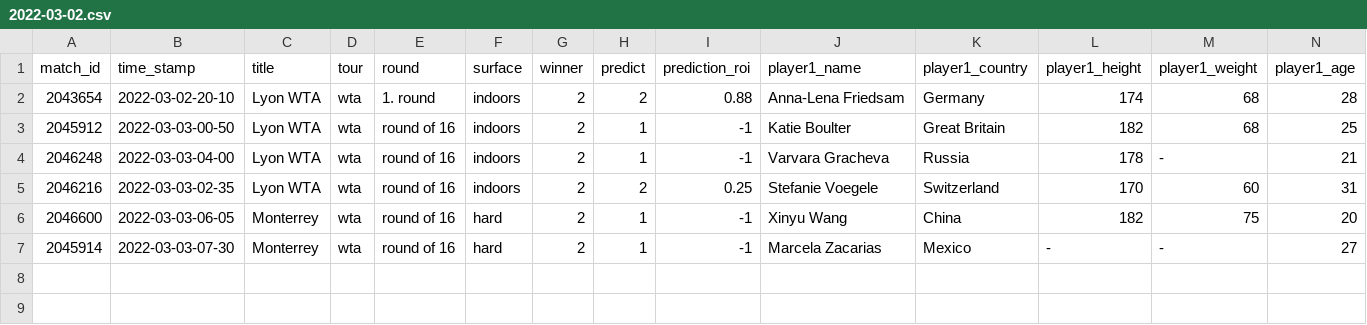
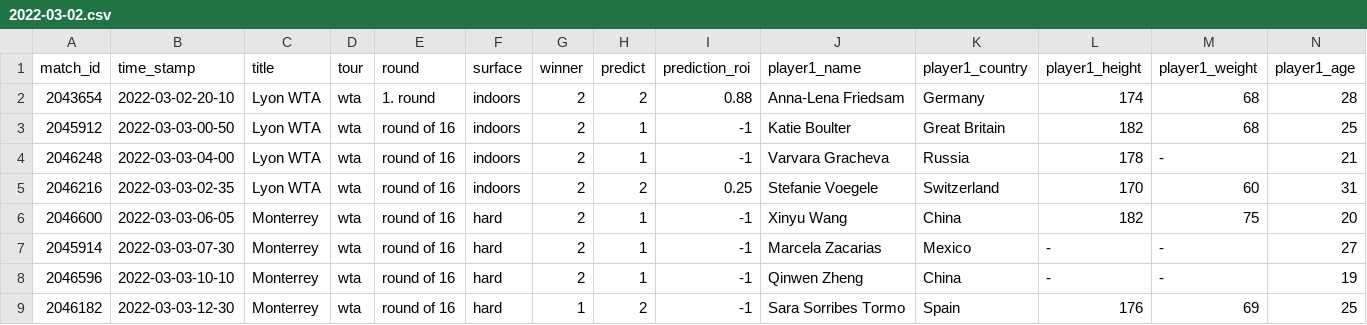
Before and after one commit to ebijun1007/tennis_major_tour_scraper, a CSV file: data/2022-03-02.csv, drawn as a sheet; only a part is shown; rows hold the shown columns only; the diff names each change by its address in the sheet, - before the commit and + after, or states it on an @@ line.

```diff
--- a/data/2022-03-02.csv
+++ b/data/2022-03-02.csv
+row 8: 2046596 | 2022-03-03-10-10 | Monterrey | wta | round of 16 | hard | 2 | 1 | -1 | Qinwen Zheng | China | - | - | 19
+row 9: 2046182 | 2022-03-03-12-30 | Monterrey | wta | round of 16 | hard | 1 | 2 | -1 | Sara Sorribes Tormo | Spain | 176 | 69 | 25
```
Also changed, not shown: data/next_48_hours_match.csv, merged.csv, 8 other files.
